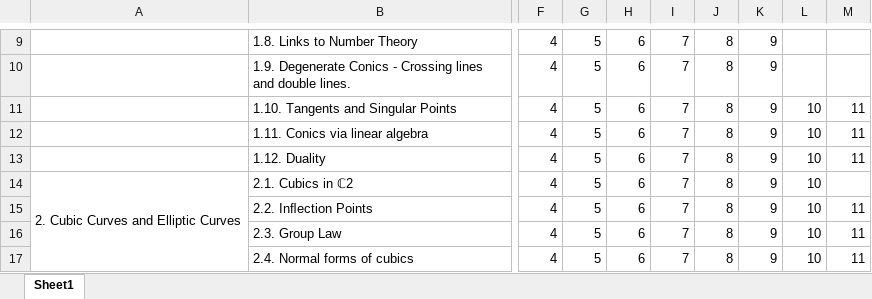
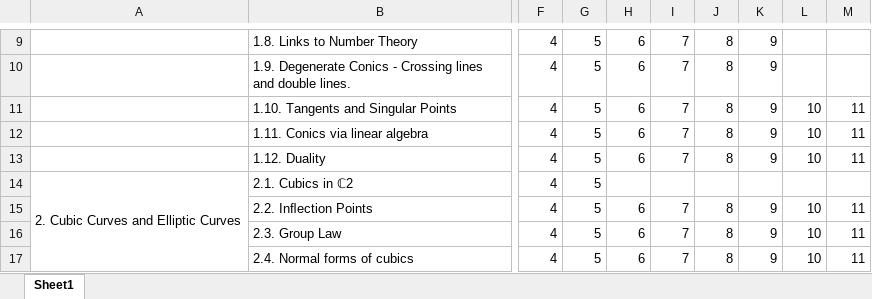
Before and after one commit to TheAssembler1/math, an Excel workbook: garrity/progress.xlsx, sheet Sheet1, drawn as a sheet; only a part is shown, gaps mark what is left out; values as stored, in another font and other column widths than the file's, no cell formats; the diff names each change by its address in the sheet, - before the commit and + after, or states it on an @@ line.

```diff
--- a/garrity/progress.xlsx (sheet Sheet1)
+++ b/garrity/progress.xlsx (sheet Sheet1)
-H14: 6
+H14: (empty)
-I14: 7
+I14: (empty)
-J14: 8
+J14: (empty)
-K14: 9
+K14: (empty)
-L14: 10
+L14: (empty)
```
Also changed, not shown: cell formats, formulas that keep their value, 13 other files.
